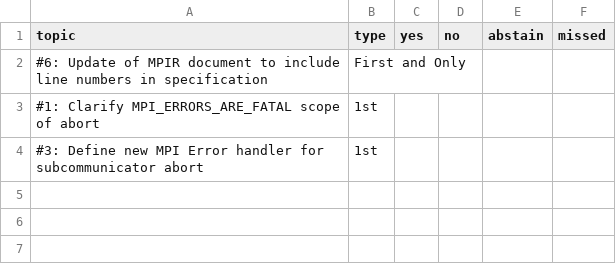
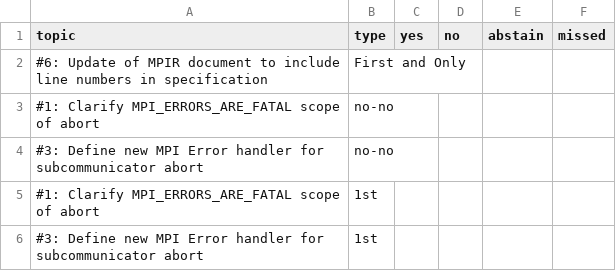
Before and after one commit to mpi-forum/mpi-forum.github.io, a CSV file: _data/meetings/2018/02/votes.csv, drawn as a sheet.

Commit message:
Add no-no votes for 2018-02

```diff
--- a/_data/meetings/2018/02/votes.csv
+++ b/_data/meetings/2018/02/votes.csv
@@ -2,2 +2,4 @@ topic,type,yes,no,abstain,missed
 "#6: Update of MPIR document to include line numbers in specification","First and Only",,,,
+"#1: Clarify MPI_ERRORS_ARE_FATAL scope of abort",no-no,,,,
+"#3: Define new MPI Error handler for subcommunicator abort",no-no,,,,
 "#1: Clarify MPI_ERRORS_ARE_FATAL scope of abort",1st,,,,
```
Also changed, not shown: 1 other file.
